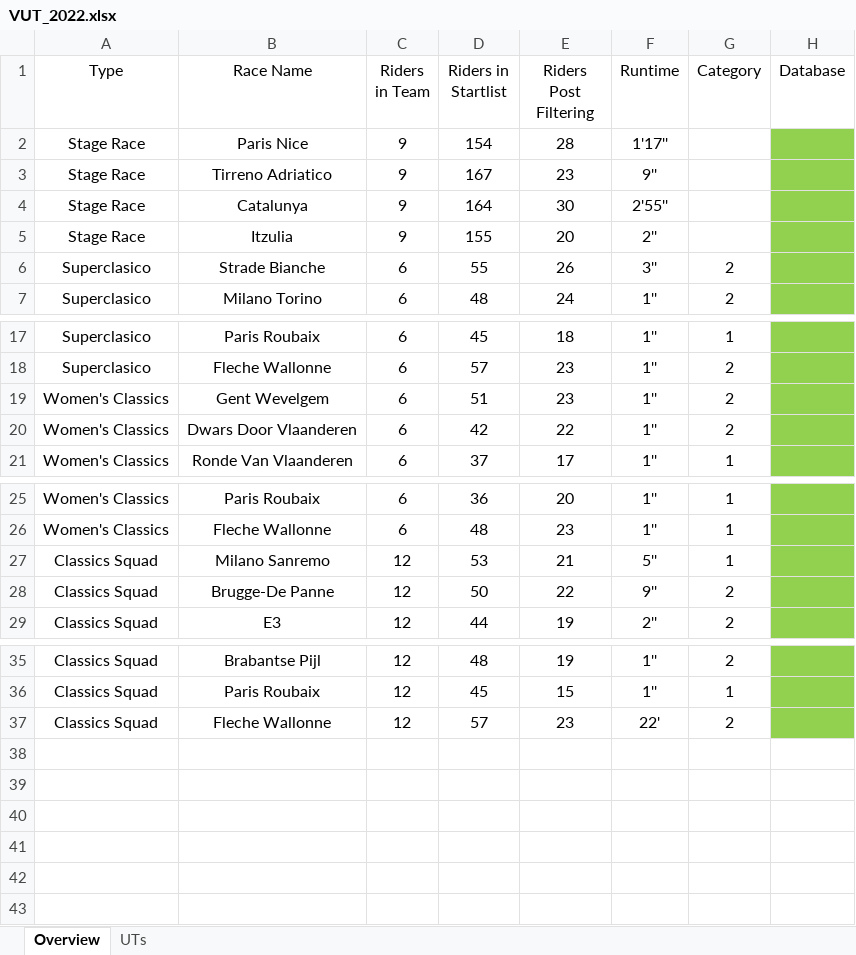
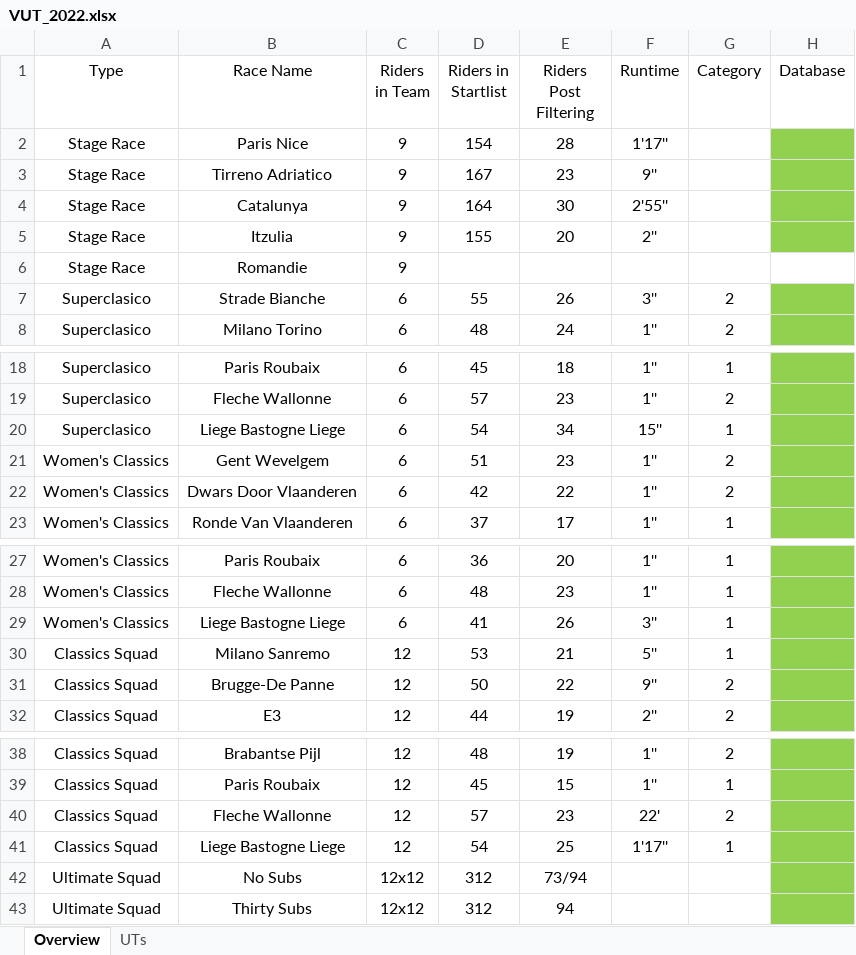
Before and after one commit to CalumLonie/velogames-ultimate-team, an Excel workbook: VUT_2022.xlsx, sheet Overview, drawn as a sheet; only a part is shown, gaps mark what is left out; values as stored, in another font and other column widths than the file's, no borders; the diff names each change by its address in the sheet, - before the commit and + after, or states it on an @@ line.

Commit message:
Updated with Liege Bastogne Liege results

```diff
--- a/VUT_2022.xlsx (sheet Overview)
+++ b/VUT_2022.xlsx (sheet Overview)
+row 6: Stage Race | Romandie | 9
+row 20: Superclasico | Liege Bastogne Liege | 6 | 54 | 34 | 15'' | 1
+row 29: Women's Classics | Liege Bastogne Liege | 6 | 41 | 26 | 3'' | 1
+row 41: Classics Squad | Liege Bastogne Liege | 12 | 54 | 25 | 1'17'' | 1
+row 42: Ultimate Squad | No Subs | 12x12 | 312 | 73/94
+row 43: Ultimate Squad | Thirty Subs | 12x12 | 312 | 94
```
Also changed, not shown: sheet UTs.
